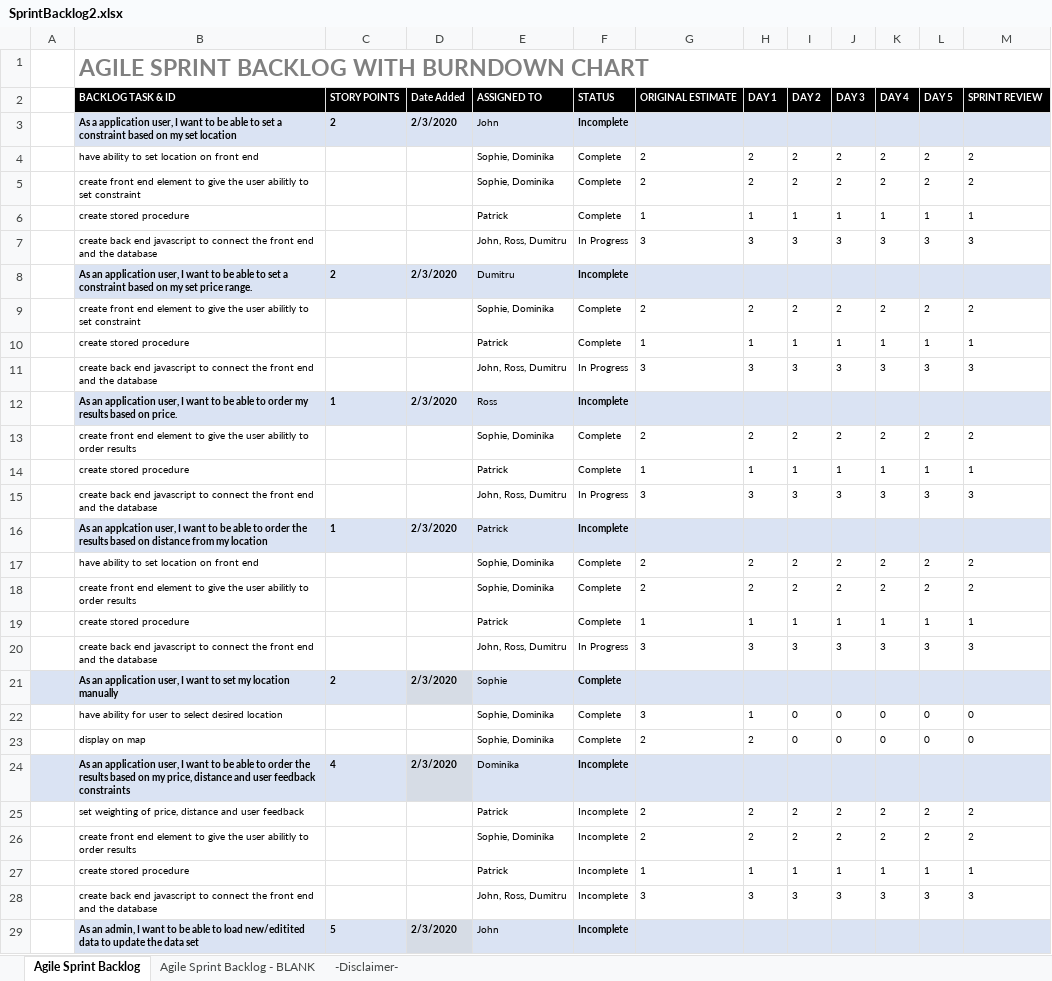
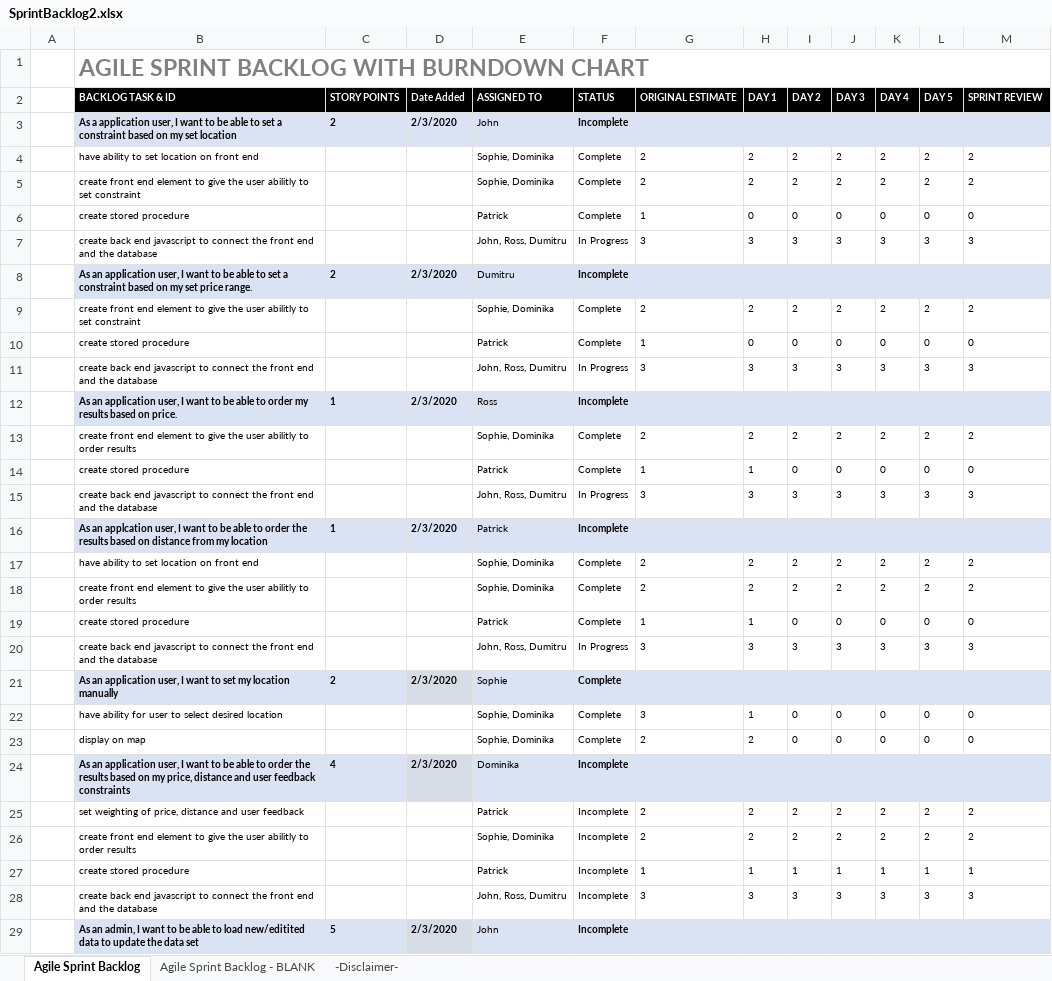
Before and after one commit to JamesTiberiusKirk/team5agile, an Excel workbook: Sprint_2/Sprint_Backlog/SprintBacklog2.xlsx, sheet Agile Sprint Backlog, drawn as a sheet; only a part is shown; values as stored, in another font and other column widths than the file's, no borders; charts and pictures not drawn; removed rows and columns are numbered as before the commit, all else as after; the diff covers the shown part only; the diff names each change by its address in the sheet, - before the commit and + after, or states it on an @@ line.

Commit message:
Updated sprint backlog
Added some progress details in the sprint 2 backlog

```diff
--- a/Sprint_2/Sprint_Backlog/SprintBacklog2.xlsx (sheet Agile Sprint Backlog)
+++ b/Sprint_2/Sprint_Backlog/SprintBacklog2.xlsx (sheet Agile Sprint Backlog)
-row 6:  | create stored procedure |  |  | Patrick | Complete | 1 | 1 | 1 | 1 | 1 | 1 | 1
+row 6:  | create stored procedure |  |  | Patrick | Complete | 1 | 0 | 0 | 0 | 0 | 0 | 0
-row 10:  | create stored procedure |  |  | Patrick | Complete | 1 | 1 | 1 | 1 | 1 | 1 | 1
+row 10:  | create stored procedure |  |  | Patrick | Complete | 1 | 0 | 0 | 0 | 0 | 0 | 0
-I14 (DAY 2): 1
+I14 (DAY 2): 0
-J14 (DAY 3): 1
+J14 (DAY 3): 0
-K14 (DAY 4): 1
+K14 (DAY 4): 0
-L14 (DAY 5): 1
+L14 (DAY 5): 0
-M14 (SPRINT REVIEW): 1
+M14 (SPRINT REVIEW): 0
-I19 (DAY 2): 1
+I19 (DAY 2): 0
-J19 (DAY 3): 1
+J19 (DAY 3): 0
-K19 (DAY 4): 1
+K19 (DAY 4): 0
-L19 (DAY 5): 1
+L19 (DAY 5): 0
-M19 (SPRINT REVIEW): 1
+M19 (SPRINT REVIEW): 0
-A21 fill: #DAE3F3
+A21 fill: none
-A24 fill: #DAE3F3
+A24 fill: none
```
Also changed, not shown: 1 added row, 1 removed row and cell formats elsewhere in this sheet, charts or pictures.
